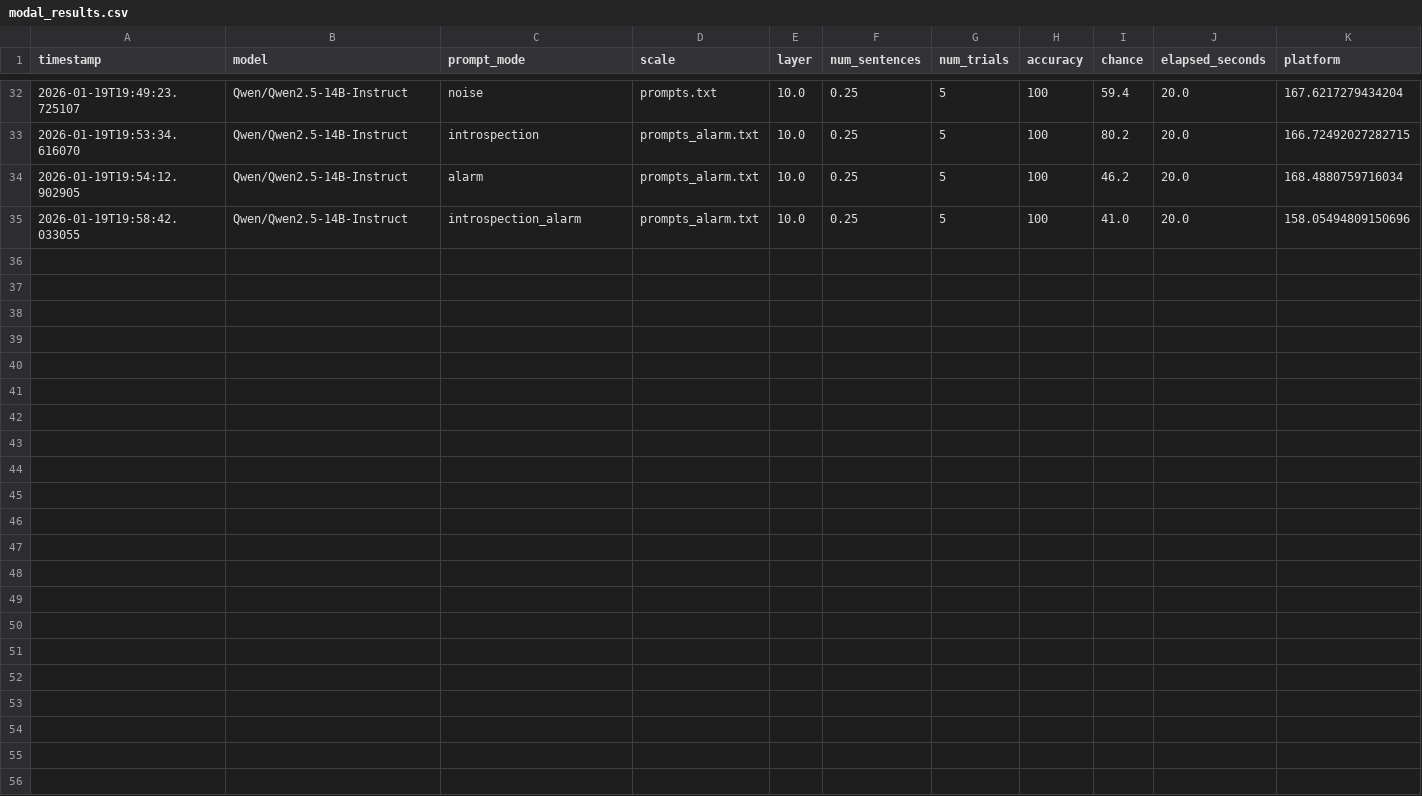
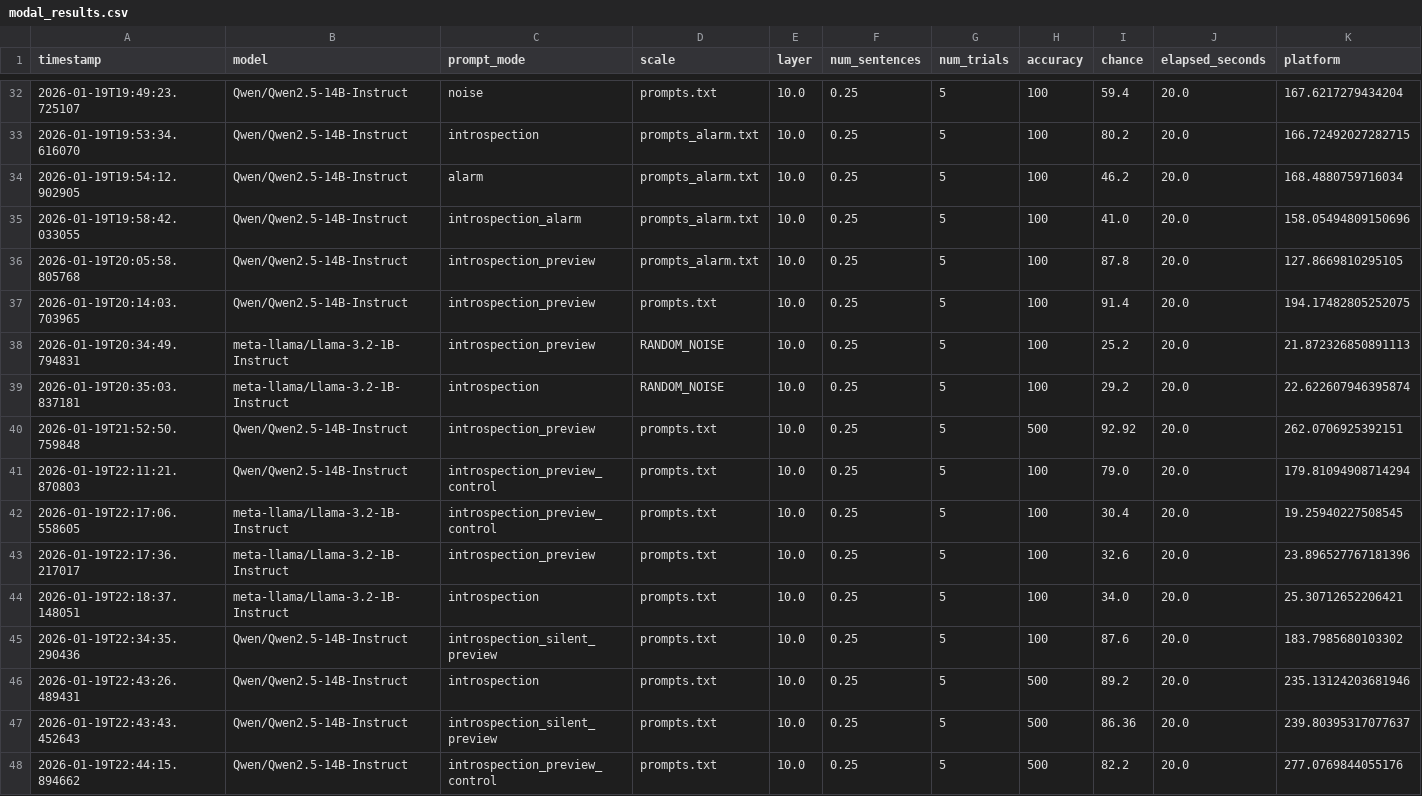
Before and after one commit to dustinrubin/introspection-replication, a CSV file: modal_results.csv, drawn as a sheet; only a part is shown, gaps mark what is left out; rows hold the shown columns only; the diff names each change by its address in the sheet, - before the commit and + after, or states it on an @@ line.

```diff
--- a/modal_results.csv
+++ b/modal_results.csv
+row 36: 2026-01-19T20:05:58.805768 | Qwen/Qwen2.5-14B-Instruct | introspection_preview | prompts_alarm.txt | 10.0 | 0.25 | 5 | 100 | 87.8 | 20.0 | 127.8669810295105
+row 37: 2026-01-19T20:14:03.703965 | Qwen/Qwen2.5-14B-Instruct | introspection_preview | prompts.txt | 10.0 | 0.25 | 5 | 100 | 91.4 | 20.0 | 194.17482805252075
+row 38: 2026-01-19T20:34:49.794831 | meta-llama/Llama-3.2-1B-Instruct | introspection_preview | RANDOM_NOISE | 10.0 | 0.25 | 5 | 100 | 25.2 | 20.0 | 21.872326850891113
+row 39: 2026-01-19T20:35:03.837181 | meta-llama/Llama-3.2-1B-Instruct | introspection | RANDOM_NOISE | 10.0 | 0.25 | 5 | 100 | 29.2 | 20.0 | 22.622607946395874
+row 40: 2026-01-19T21:52:50.759848 | Qwen/Qwen2.5-14B-Instruct | introspection_preview | prompts.txt | 10.0 | 0.25 | 5 | 500 | 92.92 | 20.0 | 262.0706925392151
+row 41: 2026-01-19T22:11:21.870803 | Qwen/Qwen2.5-14B-Instruct | introspection_preview_control | prompts.txt | 10.0 | 0.25 | 5 | 100 | 79.0 | 20.0 | 179.81094908714294
+row 42: 2026-01-19T22:17:06.558605 | meta-llama/Llama-3.2-1B-Instruct | introspection_preview_control | prompts.txt | 10.0 | 0.25 | 5 | 100 | 30.4 | 20.0 | 19.25940227508545
+row 43: 2026-01-19T22:17:36.217017 | meta-llama/Llama-3.2-1B-Instruct | introspection_preview | prompts.txt | 10.0 | 0.25 | 5 | 100 | 32.6 | 20.0 | 23.896527767181396
+row 44: 2026-01-19T22:18:37.148051 | meta-llama/Llama-3.2-1B-Instruct | introspection | prompts.txt | 10.0 | 0.25 | 5 | 100 | 34.0 | 20.0 | 25.30712652206421
+row 45: 2026-01-19T22:34:35.290436 | Qwen/Qwen2.5-14B-Instruct | introspection_silent_preview | prompts.txt | 10.0 | 0.25 | 5 | 100 | 87.6 | 20.0 | 183.7985680103302
+row 46: 2026-01-19T22:43:26.489431 | Qwen/Qwen2.5-14B-Instruct | introspection | prompts.txt | 10.0 | 0.25 | 5 | 500 | 89.2 | 20.0 | 235.13124203681946
+row 47: 2026-01-19T22:43:43.452643 | Qwen/Qwen2.5-14B-Instruct | introspection_silent_preview | prompts.txt | 10.0 | 0.25 | 5 | 500 | 86.36 | 20.0 | 239.80395317077637
+row 48: 2026-01-19T22:44:15.894662 | Qwen/Qwen2.5-14B-Instruct | introspection_preview_control | prompts.txt | 10.0 | 0.25 | 5 | 500 | 82.2 | 20.0 | 277.0769844055176
```
Also changed, not shown: 1 other file.
